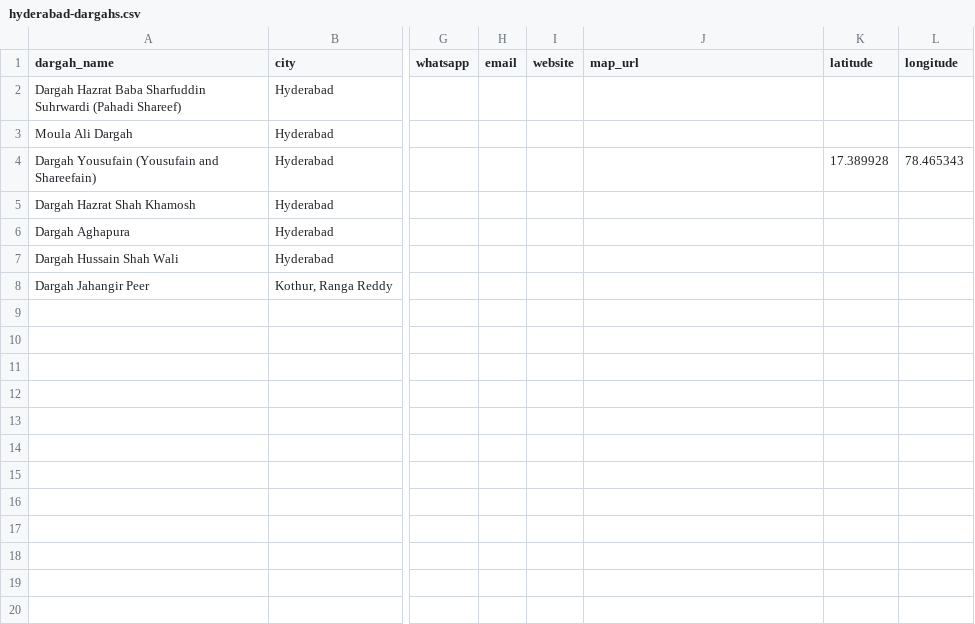
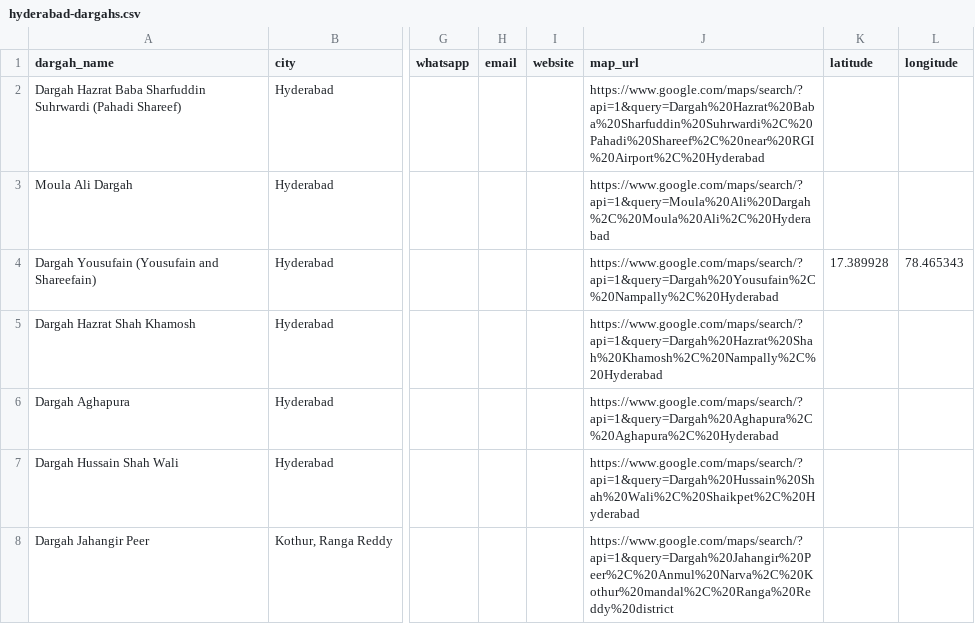
Before and after one commit to akyanu4/dargah-hub, a CSV file: data/hyderabad-dargahs.csv, drawn as a sheet; only a part is shown, gaps mark what is left out; the diff names each change by its address in the sheet, - before the commit and + after, or states it on an @@ line.

```diff
--- a/data/hyderabad-dargahs.csv
+++ b/data/hyderabad-dargahs.csv
-J2 (map_url): (empty)
+J2 (map_url): https://www.google.com/maps/search/?api=1&query=Dargah%20Hazrat%20Baba%20Sharfuddin%20Suhrwardi%2C%20Pahadi%20Shareef%2C%20near%20RGI%20Airport%2C%20Hyderabad
-J3 (map_url): (empty)
+J3 (map_url): https://www.google.com/maps/search/?api=1&query=Moula%20Ali%20Dargah%2C%20Moula%20Ali%2C%20Hyderabad
-J4 (map_url): (empty)
+J4 (map_url): https://www.google.com/maps/search/?api=1&query=Dargah%20Yousufain%2C%20Nampally%2C%20Hyderabad
-J5 (map_url): (empty)
+J5 (map_url): https://www.google.com/maps/search/?api=1&query=Dargah%20Hazrat%20Shah%20Khamosh%2C%20Nampally%2C%20Hyderabad
-J6 (map_url): (empty)
+J6 (map_url): https://www.google.com/maps/search/?api=1&query=Dargah%20Aghapura%2C%20Aghapura%2C%20Hyderabad
-J7 (map_url): (empty)
+J7 (map_url): https://www.google.com/maps/search/?api=1&query=Dargah%20Hussain%20Shah%20Wali%2C%20Shaikpet%2C%20Hyderabad
-J8 (map_url): (empty)
+J8 (map_url): https://www.google.com/maps/search/?api=1&query=Dargah%20Jahangir%20Peer%2C%20Anmul%20Narva%2C%20Kothur%20mandal%2C%20Ranga%20Reddy%20district
```
Also changed, not shown: 2 other files.
